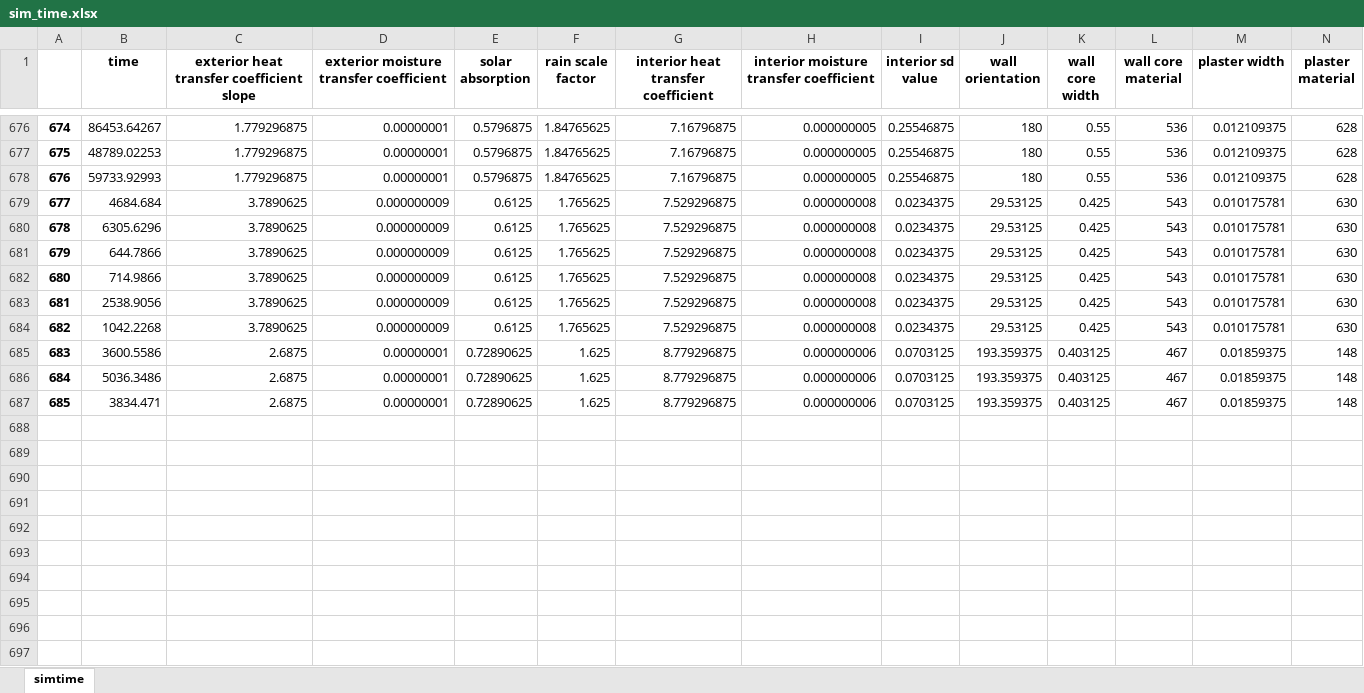
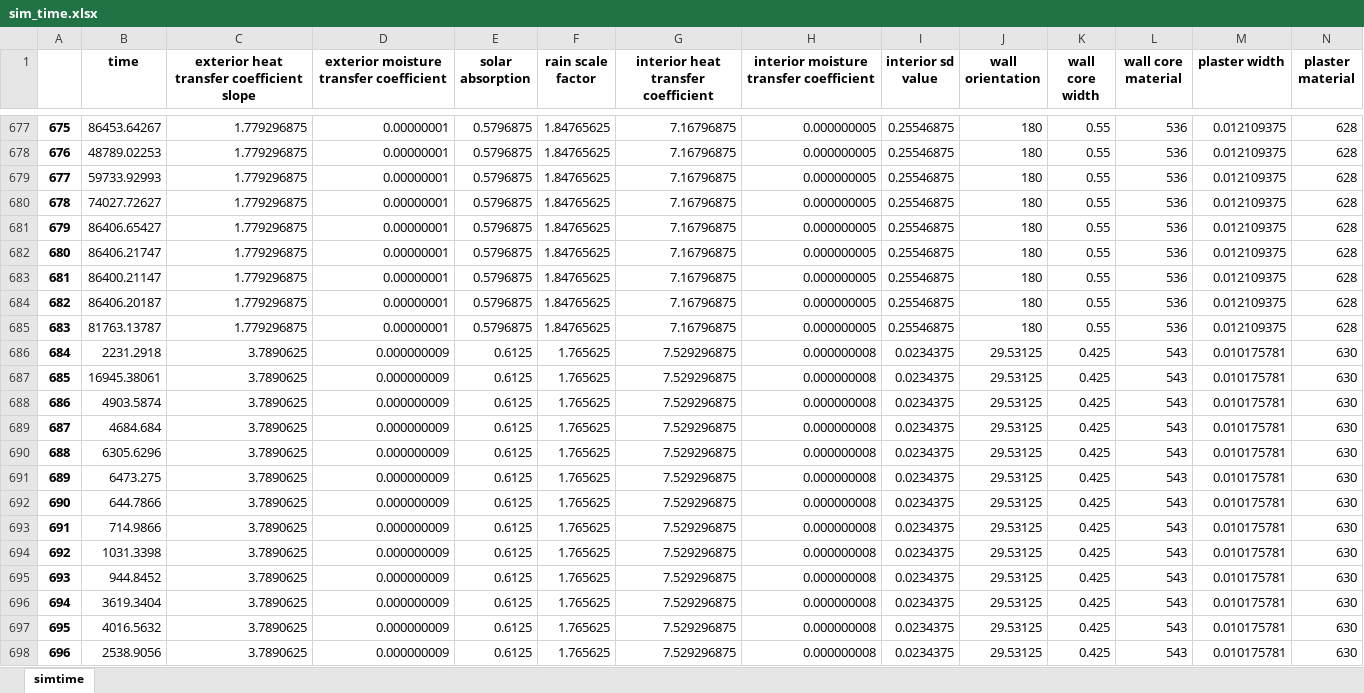
Before and after one commit to ribuild/delphin_6_automation, an Excel workbook: data_process/simtime_prediction/data/sim_time.xlsx, sheet simtime, drawn as a sheet; only a part is shown, gaps mark what is left out; the shorter side is filled out with more unchanged rows; values as stored, in another font and other column widths than the file's, no borders; rows hold the shown columns only; the diff covers the shown part only; the diff names each change by its address in the sheet, - before the commit and + after, or states it on an @@ line.

Commit message:
update sim time prediction

```diff
--- a/data_process/simtime_prediction/data/sim_time.xlsx (sheet simtime)
+++ b/data_process/simtime_prediction/data/sim_time.xlsx (sheet simtime)
@@ column A renumbered between rows 553 and 714 @@
+row 680: 678 | 74027.72627 | 1.779296875 | 0.00000001 | 0.5796875 | 1.84765625 | 7.16796875 | 0.000000005 | 0.25546875 | 180 | 0.55 | 536 | 0.012109375 | 628
+row 681: 679 | 86406.65427 | 1.779296875 | 0.00000001 | 0.5796875 | 1.84765625 | 7.16796875 | 0.000000005 | 0.25546875 | 180 | 0.55 | 536 | 0.012109375 | 628
+row 682: 680 | 86406.21747 | 1.779296875 | 0.00000001 | 0.5796875 | 1.84765625 | 7.16796875 | 0.000000005 | 0.25546875 | 180 | 0.55 | 536 | 0.012109375 | 628
+row 683: 681 | 86400.21147 | 1.779296875 | 0.00000001 | 0.5796875 | 1.84765625 | 7.16796875 | 0.000000005 | 0.25546875 | 180 | 0.55 | 536 | 0.012109375 | 628
+row 684: 682 | 86406.20187 | 1.779296875 | 0.00000001 | 0.5796875 | 1.84765625 | 7.16796875 | 0.000000005 | 0.25546875 | 180 | 0.55 | 536 | 0.012109375 | 628
+row 685: 683 | 81763.13787 | 1.779296875 | 0.00000001 | 0.5796875 | 1.84765625 | 7.16796875 | 0.000000005 | 0.25546875 | 180 | 0.55 | 536 | 0.012109375 | 628
+row 686: 684 | 2231.2918 | 3.7890625 | 0.000000009 | 0.6125 | 1.765625 | 7.529296875 | 0.000000008 | 0.0234375 | 29.53125 | 0.425 | 543 | 0.010175781 | 630
+row 687: 685 | 16945.38061 | 3.7890625 | 0.000000009 | 0.6125 | 1.765625 | 7.529296875 | 0.000000008 | 0.0234375 | 29.53125 | 0.425 | 543 | 0.010175781 | 630
+row 688: 686 | 4903.5874 | 3.7890625 | 0.000000009 | 0.6125 | 1.765625 | 7.529296875 | 0.000000008 | 0.0234375 | 29.53125 | 0.425 | 543 | 0.010175781 | 630
+row 691: 689 | 6473.275 | 3.7890625 | 0.000000009 | 0.6125 | 1.765625 | 7.529296875 | 0.000000008 | 0.0234375 | 29.53125 | 0.425 | 543 | 0.010175781 | 630
+row 694: 692 | 1031.3398 | 3.7890625 | 0.000000009 | 0.6125 | 1.765625 | 7.529296875 | 0.000000008 | 0.0234375 | 29.53125 | 0.425 | 543 | 0.010175781 | 630
+row 695: 693 | 944.8452 | 3.7890625 | 0.000000009 | 0.6125 | 1.765625 | 7.529296875 | 0.000000008 | 0.0234375 | 29.53125 | 0.425 | 543 | 0.010175781 | 630
+row 696: 694 | 3619.3404 | 3.7890625 | 0.000000009 | 0.6125 | 1.765625 | 7.529296875 | 0.000000008 | 0.0234375 | 29.53125 | 0.425 | 543 | 0.010175781 | 630
+row 697: 695 | 4016.5632 | 3.7890625 | 0.000000009 | 0.6125 | 1.765625 | 7.529296875 | 0.000000008 | 0.0234375 | 29.53125 | 0.425 | 543 | 0.010175781 | 630
```
Also changed, not shown: 20 added rows elsewhere in this sheet, 2 other files.
